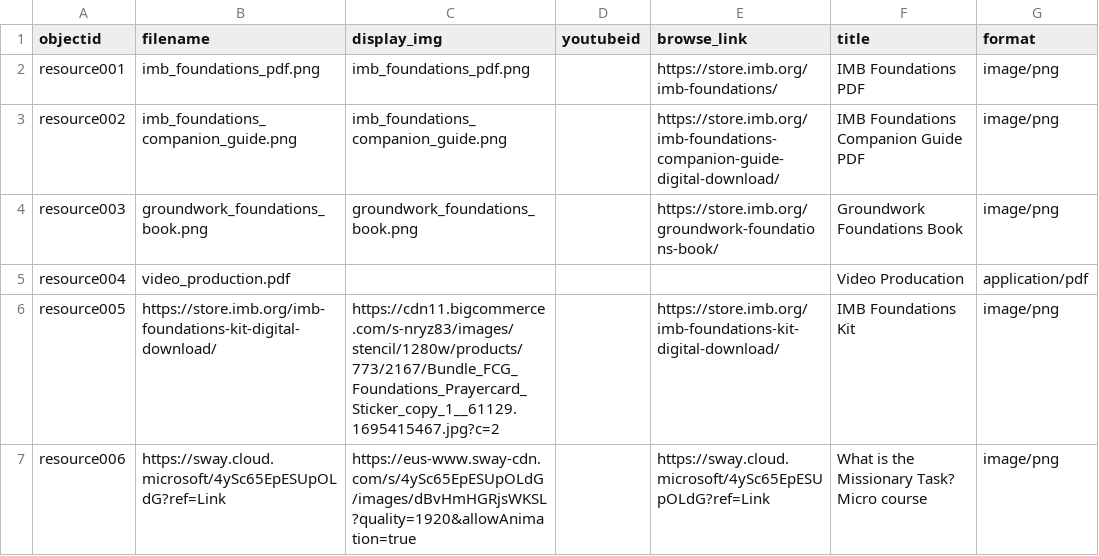
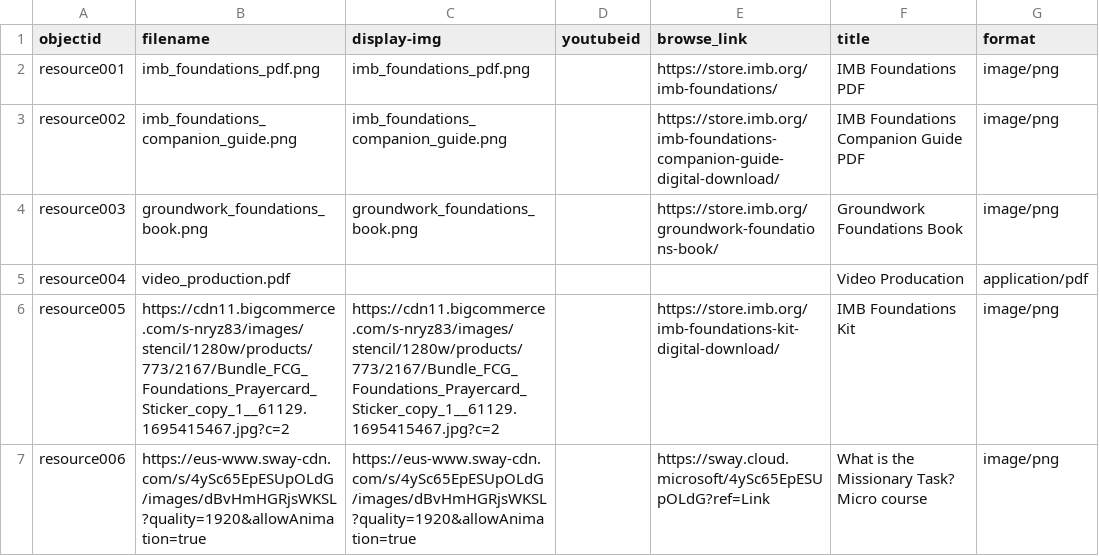
Before and after one commit to dev-training-team-2/Resources, a CSV file: _data/content.csv, drawn as a sheet; only a part is shown; the diff covers the shown part only; the diff names each change by its address in the sheet, - before the commit and + after, or states it on an @@ line.

Commit message:
Update content.csv

```diff
--- a/_data/content.csv
+++ b/_data/content.csv
-C1: display_img
+C1: display-img
-B6 (filename): https://store.imb.org/imb-foundations-kit-digital-download/
+B6 (filename): https://cdn11.bigcommerce.com/s-nryz83/images/stencil/1280w/products/773/2167/Bundle_FCG_Foundations_Prayercard_Sticker_copy_1__61129.1695415467.jpg?c=2
-B7 (filename): https://sway.cloud.microsoft/4ySc65EpESUpOLdG?ref=Link
+B7 (filename): https://eus-www.sway-cdn.com/s/4ySc65EpESUpOLdG/images/dBvHmHGRjsWKSL?quality=1920&allowAnimation=true
```
Also changed, not shown: 1 edited cell elsewhere in this file.
